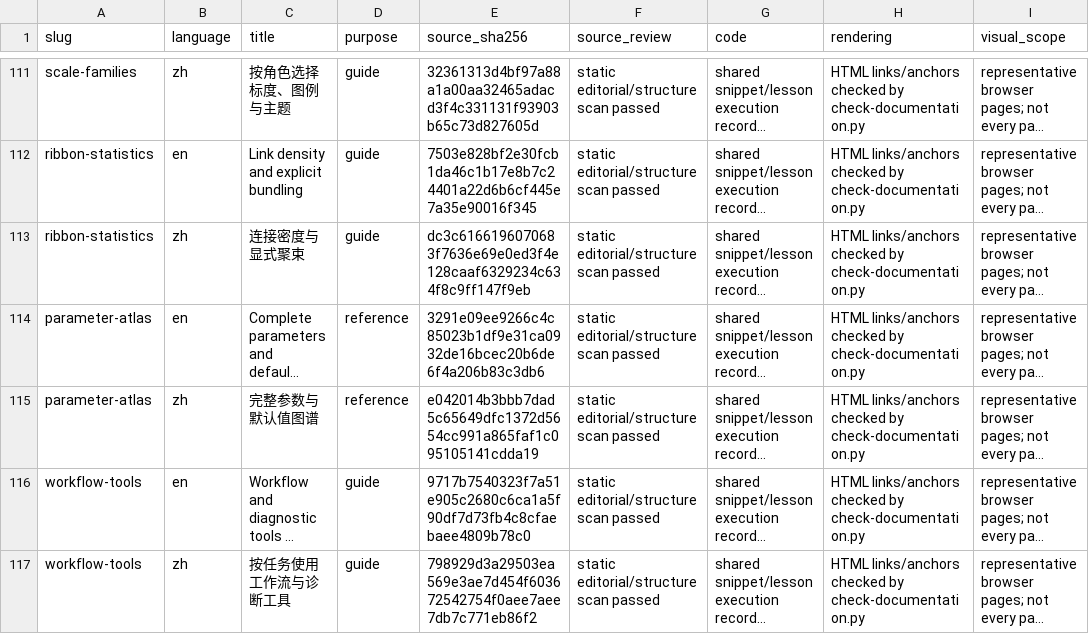
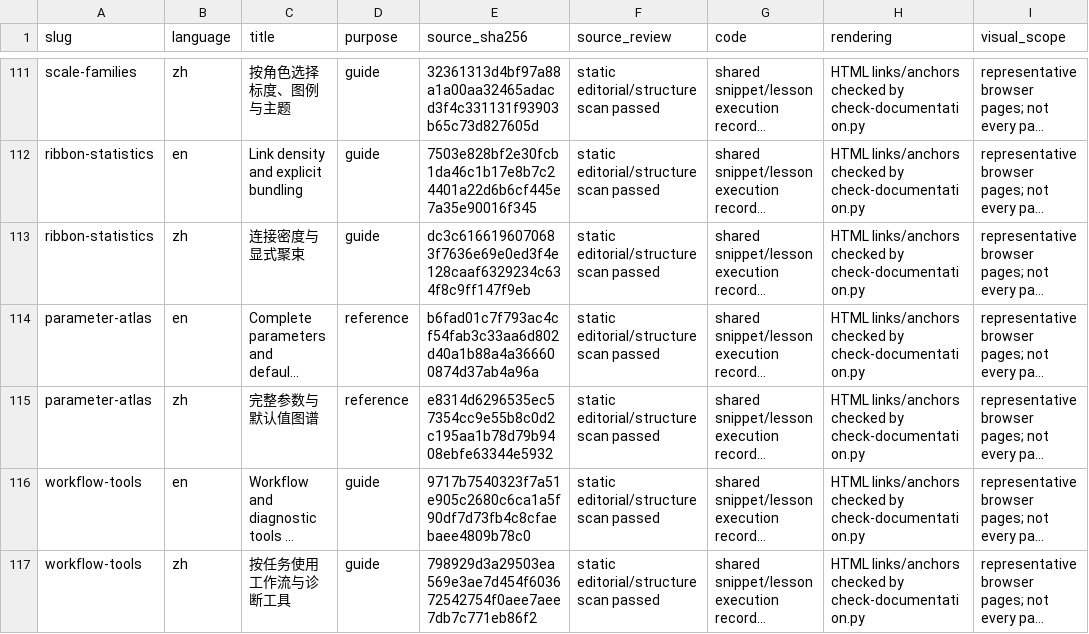
Before and after one commit to DangJem/ggchord, a CSV file: tools/teaching-audit/content-pages-v0.20.0.csv, drawn as a sheet; only a part is shown, gaps mark what is left out; long unchanged cells end in …; the diff covers the shown part only; the diff names each change by its address in the sheet, - before the commit and + after, or states it on an @@ line.

```diff
--- a/tools/teaching-audit/content-pages-v0.20.0.csv
+++ b/tools/teaching-audit/content-pages-v0.20.0.csv
-E114 (source_sha256): 3291e09ee9266c4c85023b1df9e31ca0932de16bcec20b6de6f4a206b83c3db6
+E114 (source_sha256): b6fad01c7f793ac4cf54fab3c33aa6d802d40a1b88a4a366600874d37ab4a96a
-E115 (source_sha256): e042014b3bbb7dad5c65649dfc1372d5654cc991a865faf1c095105141cdda19
+E115 (source_sha256): e8314d6296535ec57354cc9e55b8c0d2c195aa1b78d79b9408ebfe63344e5932
```
Also changed, not shown: 6 edited cells elsewhere in this file, tools/teaching-audit/teaching-api-v0.20.0.csv, tools/teaching-audit/teaching-parameters-v0.20.0.csv, 29 other files.
